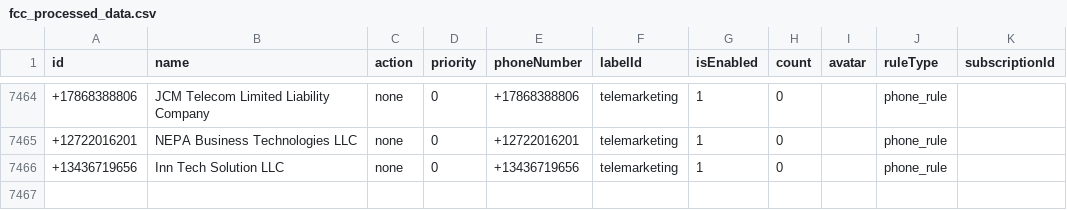
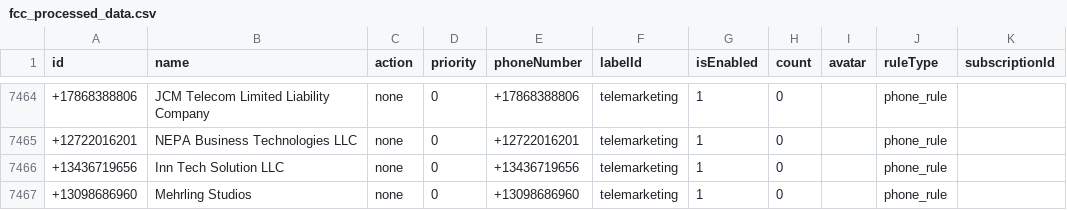
Before and after one commit to choicenew/yourcallrule, a CSV file: US/fcc_processed_data.csv, drawn as a sheet; only a part is shown, gaps mark what is left out.

```diff
--- a/US/fcc_processed_data.csv
+++ b/US/fcc_processed_data.csv
@@ -7466 +7466,2 @@ id,name,action,priority,phoneNumber,labelId,isEnabled,count,avatar,ruleType,subs
 +13436719656,Inn Tech Solution LLC,none,0,+13436719656,telemarketing,1,0,,phone_rule,
++13098686960,Mehrling Studios,none,0,+13098686960,telemarketing,1,0,,phone_rule,
```
